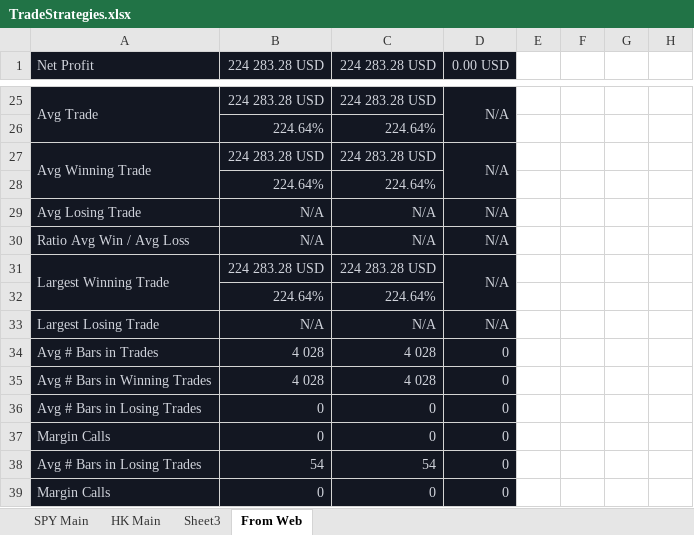
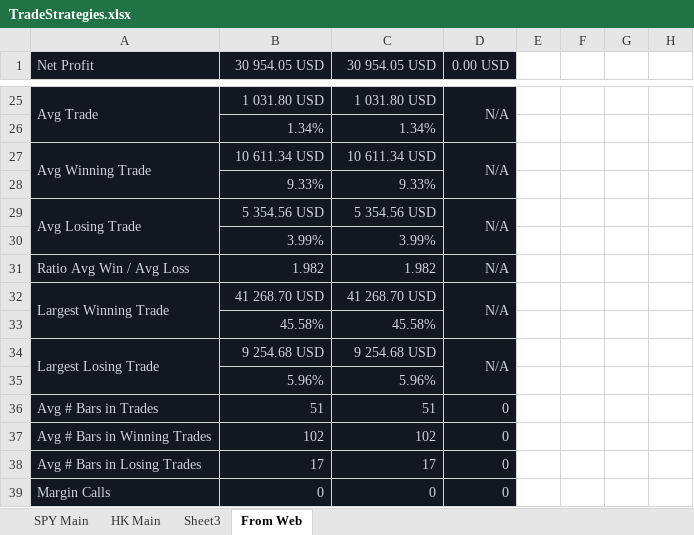
Before and after one commit to vcchung/NomNotes, an Excel workbook: TradeStrategies.xlsx, sheet From Web, drawn as a sheet; only a part is shown, gaps mark what is left out; values as stored, in another font and other column widths than the file's, no borders; removed rows and columns are numbered as before the commit, all else as after; rows hold the shown columns only; the diff covers the shown part only; the diff names each change by its address in the sheet, - before the commit and + after, or states it on an @@ line.

```diff
--- a/TradeStrategies.xlsx (sheet From Web)
+++ b/TradeStrategies.xlsx (sheet From Web)
-B1: 224 283.28 USD
+B1: 30 954.05 USD
-C1: 224 283.28 USD
+C1: 30 954.05 USD
-B25 (30 954.05 USD): 224 283.28 USD
+B25 (30 954.05 USD): 1 031.80 USD
-C25 (30 954.05 USD): 224 283.28 USD
+C25 (30 954.05 USD): 1 031.80 USD
-row 26:  | 224.64% | 224.64%
+row 26:  | 1.34% | 1.34%
-B27 (30 954.05 USD): 224 283.28 USD
+B27 (30 954.05 USD): 10 611.34 USD
-C27 (30 954.05 USD): 224 283.28 USD
+C27 (30 954.05 USD): 10 611.34 USD
-row 28:  | 224.64% | 224.64%
+row 28:  | 9.33% | 9.33%
+A29:A30 merged
-B29 (30 954.05 USD): N/A
+B29 (30 954.05 USD): 5 354.56 USD
-C29 (30 954.05 USD): N/A
+C29 (30 954.05 USD): 5 354.56 USD
+D29:D30 merged
+row 30:  | 3.99% | 3.99%
-B31 (30 954.05 USD): N/A
+B31 (30 954.05 USD): 1.982
-C31 (30 954.05 USD): N/A
+C31 (30 954.05 USD): 1.982
-B32 (30 954.05 USD): 224 283.28 USD
+B32 (30 954.05 USD): 41 268.70 USD
-C32 (30 954.05 USD): 224 283.28 USD
+C32 (30 954.05 USD): 41 268.70 USD
-row 32:  | 224.64% | 224.64%
+row 33:  | 45.58% | 45.58%
+A34:A35 merged
-B34 (30 954.05 USD): N/A
+B34 (30 954.05 USD): 9 254.68 USD
-C34 (30 954.05 USD): N/A
+C34 (30 954.05 USD): 9 254.68 USD
+D34:D35 merged
+row 35:  | 5.96% | 5.96%
-B36 (30 954.05 USD): 4 028
+B36 (30 954.05 USD): 51
-C36 (30 954.05 USD): 4 028
+C36 (30 954.05 USD): 51
-B37 (30 954.05 USD): 4 028
+B37 (30 954.05 USD): 102
-C37 (30 954.05 USD): 4 028
+C37 (30 954.05 USD): 102
-B38 (30 954.05 USD): 0
+B38 (30 954.05 USD): 17
-C38 (30 954.05 USD): 0
+C38 (30 954.05 USD): 17
-row 37: Margin Calls | 0 | 0 | 0
-row 38: Avg # Bars in Losing Trades | 54 | 54 | 0
```
Also changed, not shown: 3 added rows, 3 removed rows, 24 edited cells and cell formats elsewhere in this sheet, sheet HK Main.
